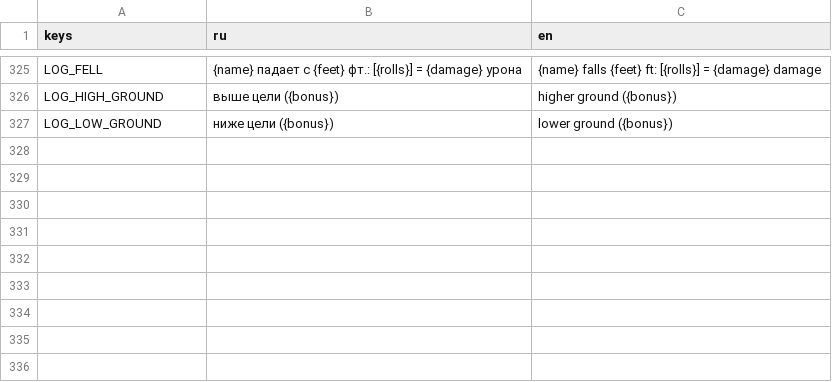
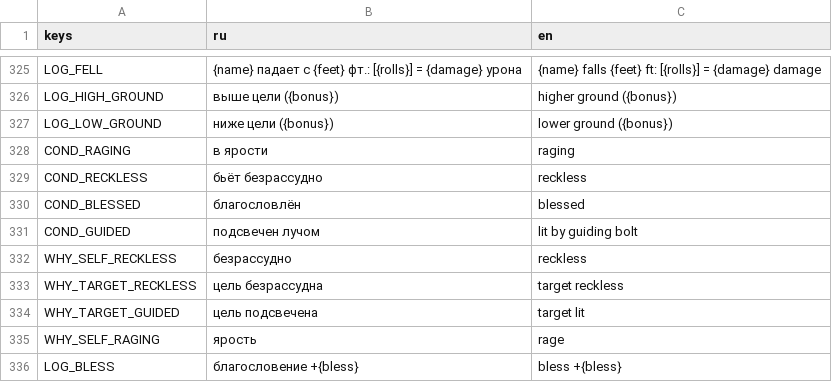
Before and after one commit to pivnoebidlo/vseslav, a CSV file: locales/ui.csv, drawn as a sheet; only a part is shown, gaps mark what is left out.

```diff
--- a/locales/ui.csv
+++ b/locales/ui.csv
@@ -327 +327,10 @@ LOG_HIGH_GROUND,выше цели ({bonus}),higher ground ({bonus})
 LOG_LOW_GROUND,ниже цели ({bonus}),lower ground ({bonus})
+COND_RAGING,в ярости,raging
+COND_RECKLESS,бьёт безрассудно,reckless
+COND_BLESSED,благословлён,blessed
+COND_GUIDED,подсвечен лучом,lit by guiding bolt
+WHY_SELF_RECKLESS,безрассудно,reckless
+WHY_TARGET_RECKLESS,цель безрассудна,target reckless
+WHY_TARGET_GUIDED,цель подсвечена,target lit
+WHY_SELF_RAGING,ярость,rage
+LOG_BLESS,благословение +{bless},bless +{bless}
```
Also changed, not shown: 39 other files.
